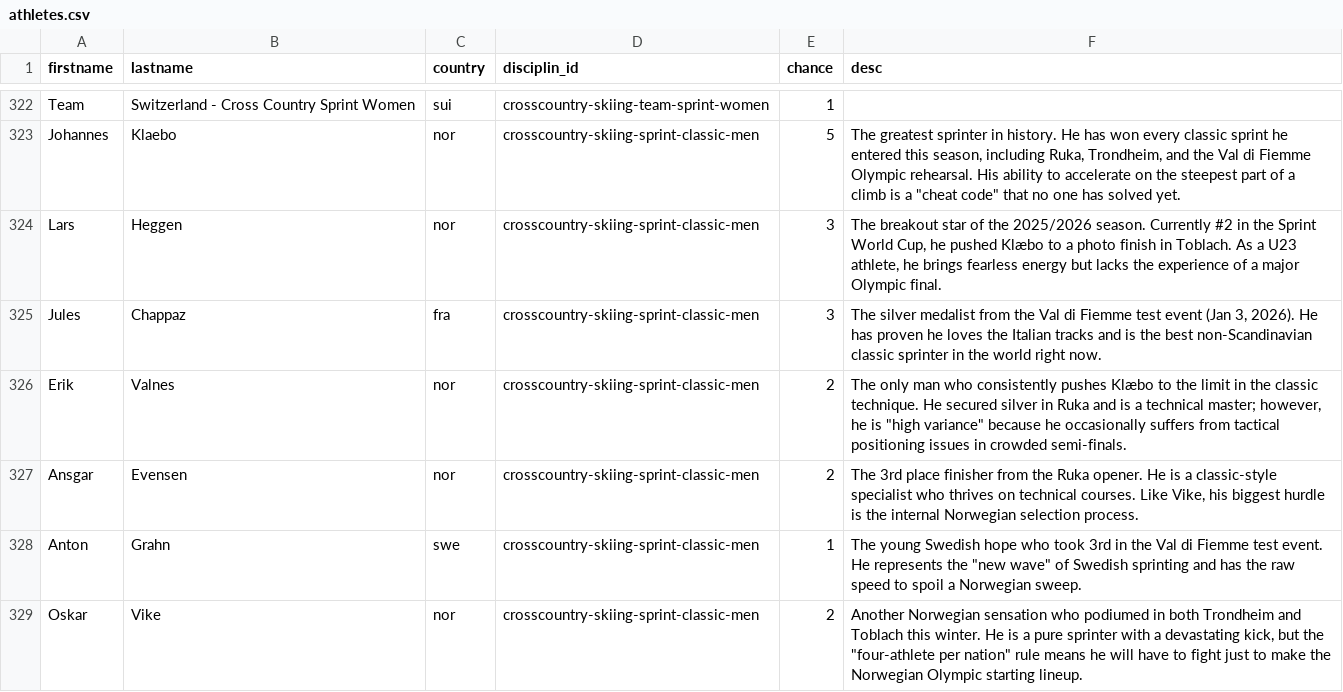
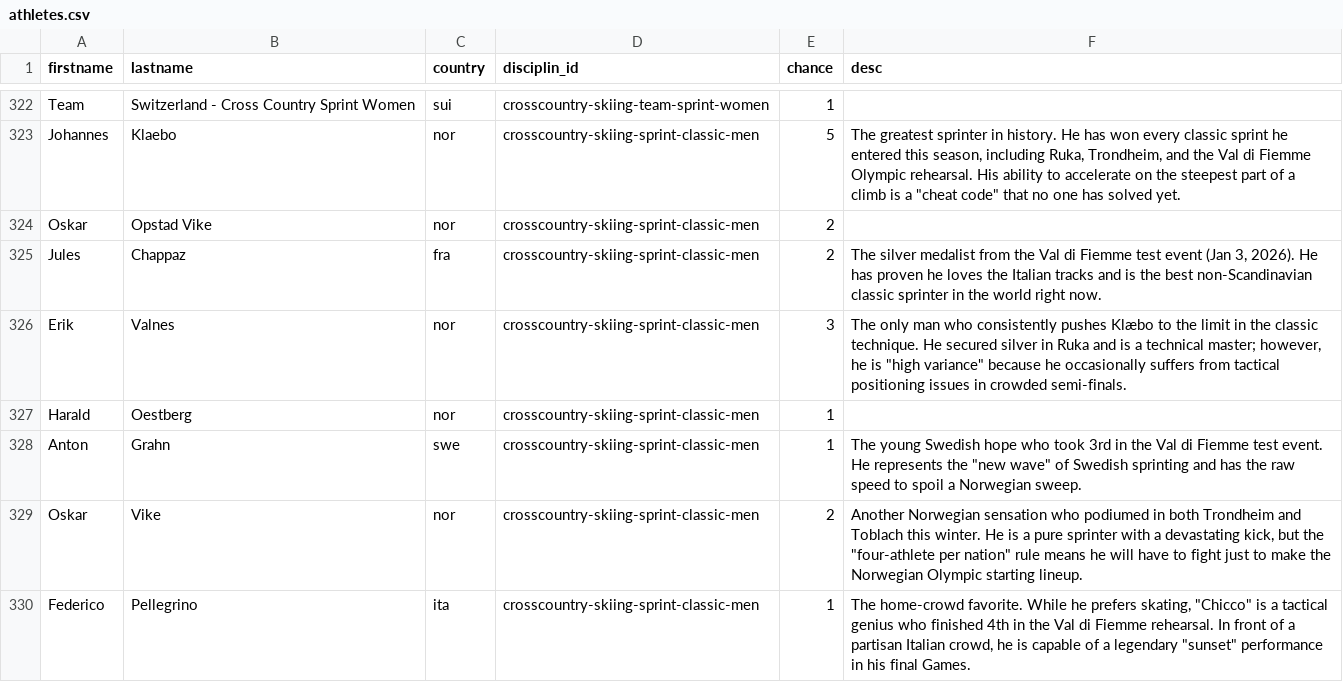
Before and after one commit to inwebitrust/winter-olympics-2026, a CSV file: public/data/athletes.csv, drawn as a sheet; only a part is shown, gaps mark what is left out; the shorter side is filled out with more unchanged rows; the diff covers the shown part only.

```diff
--- a/public/data/athletes.csv
+++ b/public/data/athletes.csv
@@ -323,6 +323,6 @@ Team,Switzerland - Cross Country Sprint Women,sui,crosscountry-skiing-team-sprin
 Johannes,Klaebo,nor,crosscountry-skiing-sprint-classic-men,5,"The greatest sprinter in history. He has won every classic sprint he entered this season, including Ruka, Trondheim, and the Val di Fiemme Olympic rehearsal. His ability to accelerate on the steepest part of a climb is a ""cheat code"" that no one has solved yet."
-Lars,Heggen,nor,crosscountry-skiing-sprint-classic-men,3,"The breakout star of the 2025/2026 season. Currently #2 in the Sprint World Cup, he pushed Klæbo to a photo finish in Toblach. As a U23 athlete, he brings fearless energy but lacks the experience of a major Olympic final."
-Jules,Chappaz,fra,crosscountry-skiing-sprint-classic-men,3,"The silver medalist from the Val di Fiemme test event (Jan 3, 2026). He has proven he loves the Italian tracks and is the best non-Scandinavian classic sprinter in the world right now."
-Erik,Valnes,nor,crosscountry-skiing-sprint-classic-men,2,"The only man who consistently pushes Klæbo to the limit in the classic technique. He secured silver in Ruka and is a technical master; however, he is ""high variance"" because he occasionally suffers from tactical positioning issues in crowded semi-finals."
-Ansgar,Evensen,nor,crosscountry-skiing-sprint-classic-men,2,"The 3rd place finisher from the Ruka opener. He is a classic-style specialist who thrives on technical courses. Like Vike, his biggest hurdle is the internal Norwegian selection process."
+Oskar,Opstad Vike,nor,crosscountry-skiing-sprint-classic-men,2,
+Jules,Chappaz,fra,crosscountry-skiing-sprint-classic-men,2,"The silver medalist from the Val di Fiemme test event (Jan 3, 2026). He has proven he loves the Italian tracks and is the best non-Scandinavian classic sprinter in the world right now."
+Erik,Valnes,nor,crosscountry-skiing-sprint-classic-men,3,"The only man who consistently pushes Klæbo to the limit in the classic technique. He secured silver in Ruka and is a technical master; however, he is ""high variance"" because he occasionally suffers from tactical positioning issues in crowded semi-finals."
+Harald,Oestberg,nor,crosscountry-skiing-sprint-classic-men,1,
 Anton,Grahn,swe,crosscountry-skiing-sprint-classic-men,1,"The young Swedish hope who took 3rd in the Val di Fiemme test event. He represents the ""new wave"" of Swedish sprinting and has the raw speed to spoil a Norwegian sweep."
```
Also changed, not shown: 9 added rows and 17 edited cells elsewhere in this file, 2 other files.
